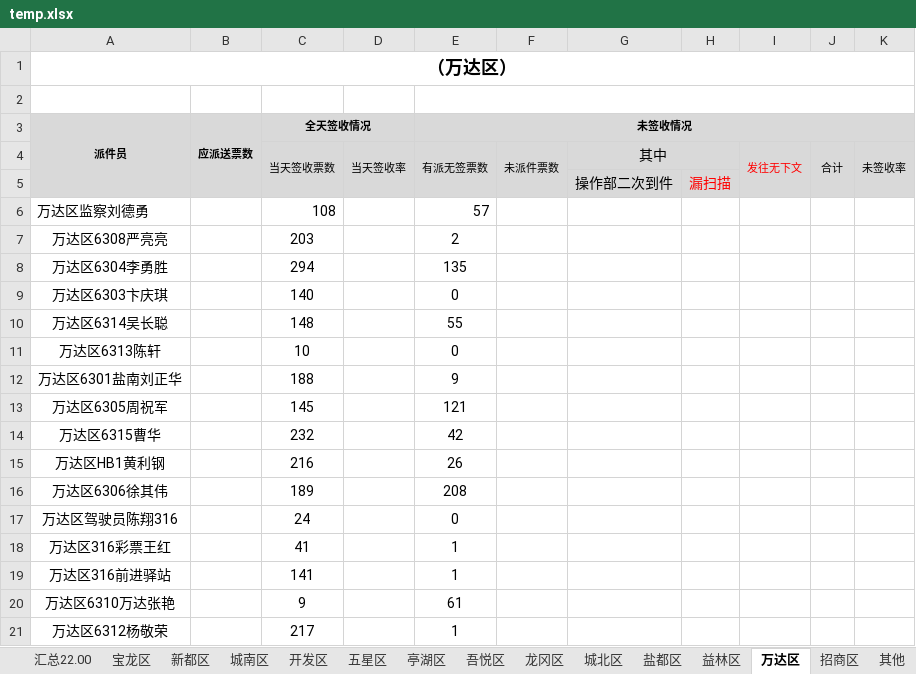
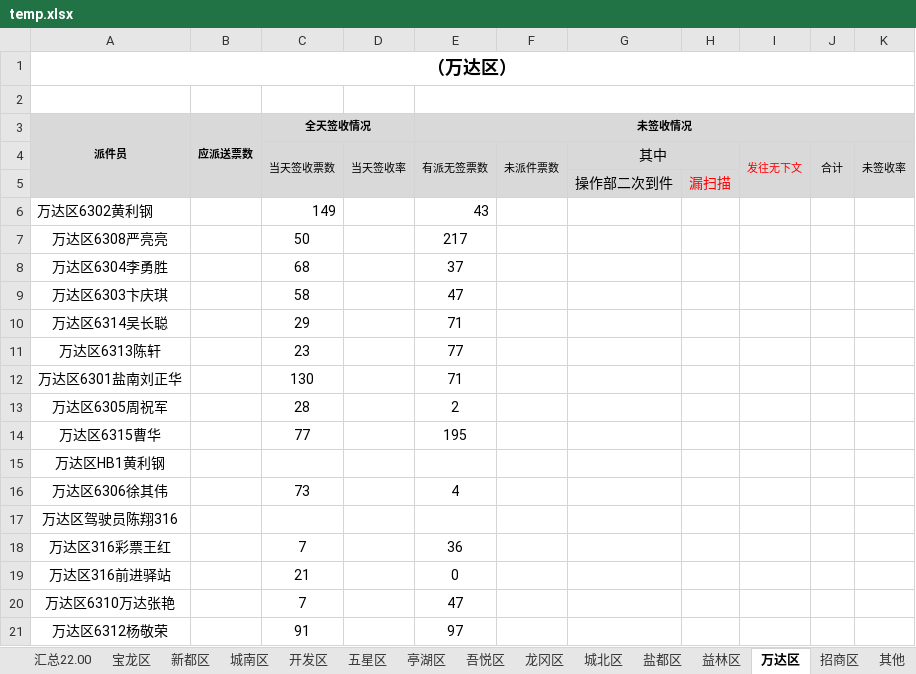
Before and after one commit to ShangzeWu/QualityCtrl, an Excel workbook: No2FileTool/resultTemp/temp.xlsx, sheet 万达区, drawn as a sheet; only a part is shown; values as stored, in another font and other column widths than the file's, no borders; conditional formats not drawn; removed rows and columns are numbered as before the commit, all else as after; the diff covers the shown part only; the diff names each change by its address in the sheet, - before the commit and + after, or states it on an @@ line.

```diff
--- a/No2FileTool/resultTemp/temp.xlsx (sheet 万达区)
+++ b/No2FileTool/resultTemp/temp.xlsx (sheet 万达区)
-row 6: 万达区监察刘德勇 |  | 108 |  | 57
+row 6: 万达区6302黄利钢 |  | 149 |  | 43
-C7 (全天签收情况): 203
+C7 (全天签收情况): 50
-E7 (未签收情况): 2
+E7 (未签收情况): 217
-C8 (全天签收情况): 294
+C8 (全天签收情况): 68
-E8 (未签收情况): 135
+E8 (未签收情况): 37
-C9 (全天签收情况): 140
+C9 (全天签收情况): 58
-E9 (未签收情况): 0
+E9 (未签收情况): 47
-C10 (全天签收情况): 148
+C10 (全天签收情况): 29
-E10 (未签收情况): 55
+E10 (未签收情况): 71
-C11 (全天签收情况): 10
+C11 (全天签收情况): 23
-E11 (未签收情况): 0
+E11 (未签收情况): 77
-C12 (全天签收情况): 188
+C12 (全天签收情况): 130
-E12 (未签收情况): 9
+E12 (未签收情况): 71
-C13 (全天签收情况): 145
+C13 (全天签收情况): 28
-E13 (未签收情况): 121
+E13 (未签收情况): 2
-C14 (全天签收情况): 232
+C14 (全天签收情况): 77
-E14 (未签收情况): 42
+E14 (未签收情况): 195
-C15 (全天签收情况): 216
+C15 (全天签收情况): (empty)
-E15 (未签收情况): 26
+E15 (未签收情况): (empty)
-C16 (全天签收情况): 189
+C16 (全天签收情况): 73
-E16 (未签收情况): 208
+E16 (未签收情况): 4
-C17 (全天签收情况): 24
+C17 (全天签收情况): (empty)
-E17 (未签收情况): 0
+E17 (未签收情况): (empty)
-C18 (全天签收情况): 41
+C18 (全天签收情况): 7
-E18 (未签收情况): 1
+E18 (未签收情况): 36
-C19 (全天签收情况): 141
+C19 (全天签收情况): 21
-E19 (未签收情况): 1
+E19 (未签收情况): 0
-C20 (全天签收情况): 9
+C20 (全天签收情况): 7
-E20 (未签收情况): 61
+E20 (未签收情况): 47
-C21 (全天签收情况): 217
+C21 (全天签收情况): 91
-E21 (未签收情况): 1
+E21 (未签收情况): 97
```
Also changed, not shown: 12 edited cells elsewhere in this sheet, sheet 城南区, sheet 招商区, sheet 宝龙区, sheet 龙冈区, sheet 吾悦区, sheet 五星区, 8 more sheets, No2FileTool/namelist/namelist.xlsx, No3FileTool/3codelist/3codelist.xlsx, 19 other files.
